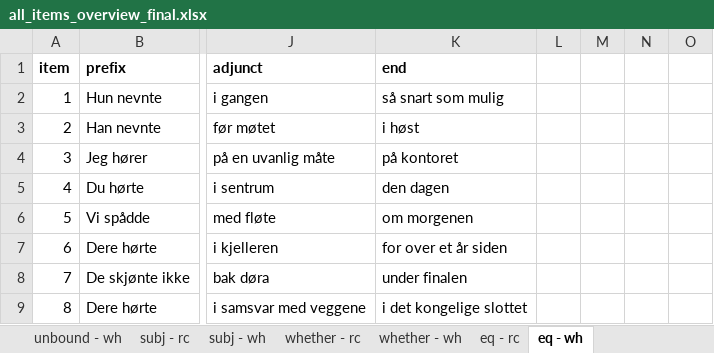
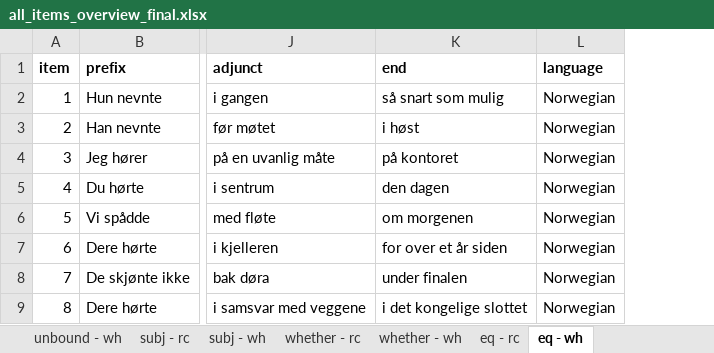
Before and after one commit to anastasiakobzeva/learning-FGDs-with-NLMs, an Excel workbook: data/test_items/all_items_overview_final.xlsx, sheet eq - wh, drawn as a sheet; only a part is shown, gaps mark what is left out; values as stored, in another font and other column widths than the file's, no borders; charts and pictures not drawn; removed rows and columns are numbered as before the commit, all else as after; the diff names each change by its address in the sheet, - before the commit and + after, or states it on an @@ line.

```diff
--- a/data/test_items/all_items_overview_final.xlsx (sheet eq - wh)
+++ b/data/test_items/all_items_overview_final.xlsx (sheet eq - wh)
-column L, empty
-column M, empty
-column N, empty
-column O, empty
+column L (language), rows 2-9: all Norwegian
```
Also changed, not shown: sheet eq - rc, sheet unbound - rc, sheet subj - rc, sheet whether - rc, sheet whether - wh, sheet unbound - wh, 1 more sheet, charts or pictures, 9 other files.
